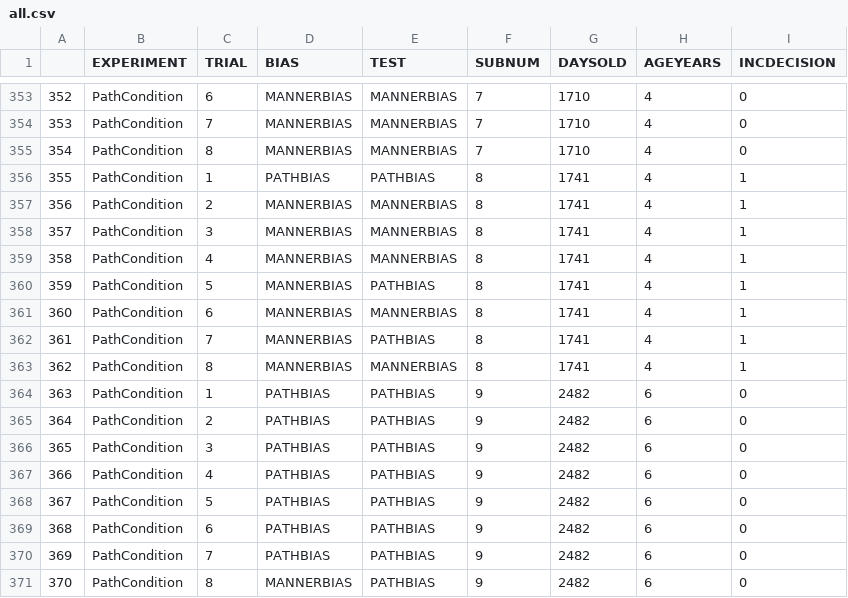
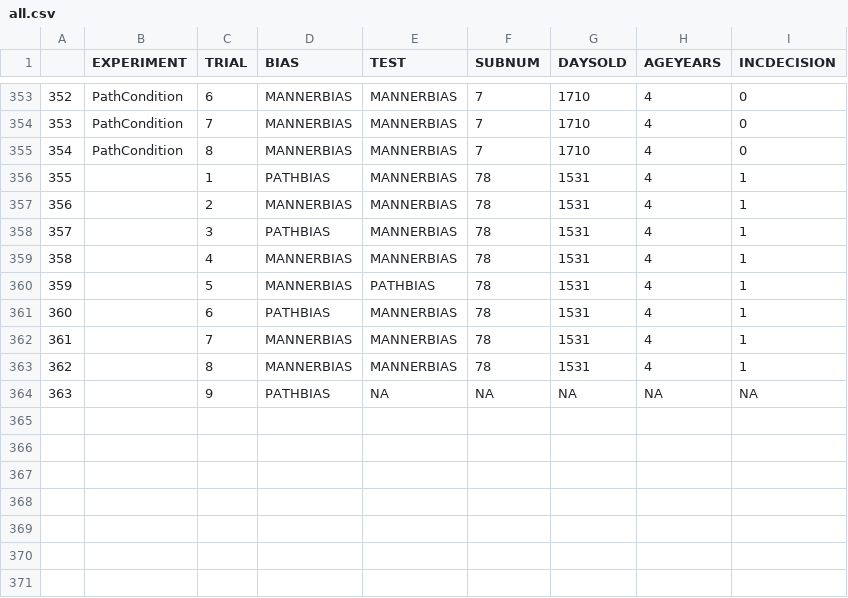
Before and after one commit to kaileez/MannerPathPriming, a CSV file: Analysis/all.csv, drawn as a sheet; only a part is shown, gaps mark what is left out.

Commit message:
analysis stuffs

```diff
--- a/Analysis/all.csv
+++ b/Analysis/all.csv
@@ -355,17 +355,10 @@
 "354","PathCondition","8","MANNERBIAS","MANNERBIAS","7","1710","4","0"
-"355","PathCondition","1","PATHBIAS","PATHBIAS","8","1741","4","1"
-"356","PathCondition","2","MANNERBIAS","MANNERBIAS","8","1741","4","1"
-"357","PathCondition","3","MANNERBIAS","MANNERBIAS","8","1741","4","1"
-"358","PathCondition","4","MANNERBIAS","MANNERBIAS","8","1741","4","1"
-"359","PathCondition","5","MANNERBIAS","PATHBIAS","8","1741","4","1"
-"360","PathCondition","6","MANNERBIAS","MANNERBIAS","8","1741","4","1"
-"361","PathCondition","7","MANNERBIAS","PATHBIAS","8","1741","4","1"
-"362","PathCondition","8","MANNERBIAS","MANNERBIAS","8","1741","4","1"
-"363","PathCondition","1","PATHBIAS","PATHBIAS","9","2482","6","0"
-"364","PathCondition","2","PATHBIAS","PATHBIAS","9","2482","6","0"
-"365","PathCondition","3","PATHBIAS","PATHBIAS","9","2482","6","0"
-"366","PathCondition","4","PATHBIAS","PATHBIAS","9","2482","6","0"
-"367","PathCondition","5","PATHBIAS","PATHBIAS","9","2482","6","0"
-"368","PathCondition","6","PATHBIAS","PATHBIAS","9","2482","6","0"
-"369","PathCondition","7","PATHBIAS","PATHBIAS","9","2482","6","0"
-"370","PathCondition","8","MANNERBIAS","PATHBIAS","9","2482","6","0"
+"355","","1","PATHBIAS","MANNERBIAS","78","1531","4","1"
+"356","","2","MANNERBIAS","MANNERBIAS","78","1531","4","1"
+"357","","3","PATHBIAS","MANNERBIAS","78","1531","4","1"
+"358","","4","MANNERBIAS","MANNERBIAS","78","1531","4","1"
+"359","","5","MANNERBIAS","PATHBIAS","78","1531","4","1"
+"360","","6","PATHBIAS","MANNERBIAS","78","1531","4","1"
+"361","","7","MANNERBIAS","MANNERBIAS","78","1531","4","1"
+"362","","8","MANNERBIAS","MANNERBIAS","78","1531","4","1"
+"363","","9","PATHBIAS",NA,NA,NA,NA,NA
```
Also changed, not shown: Analysis/all_ext.csv, 5 other files.
